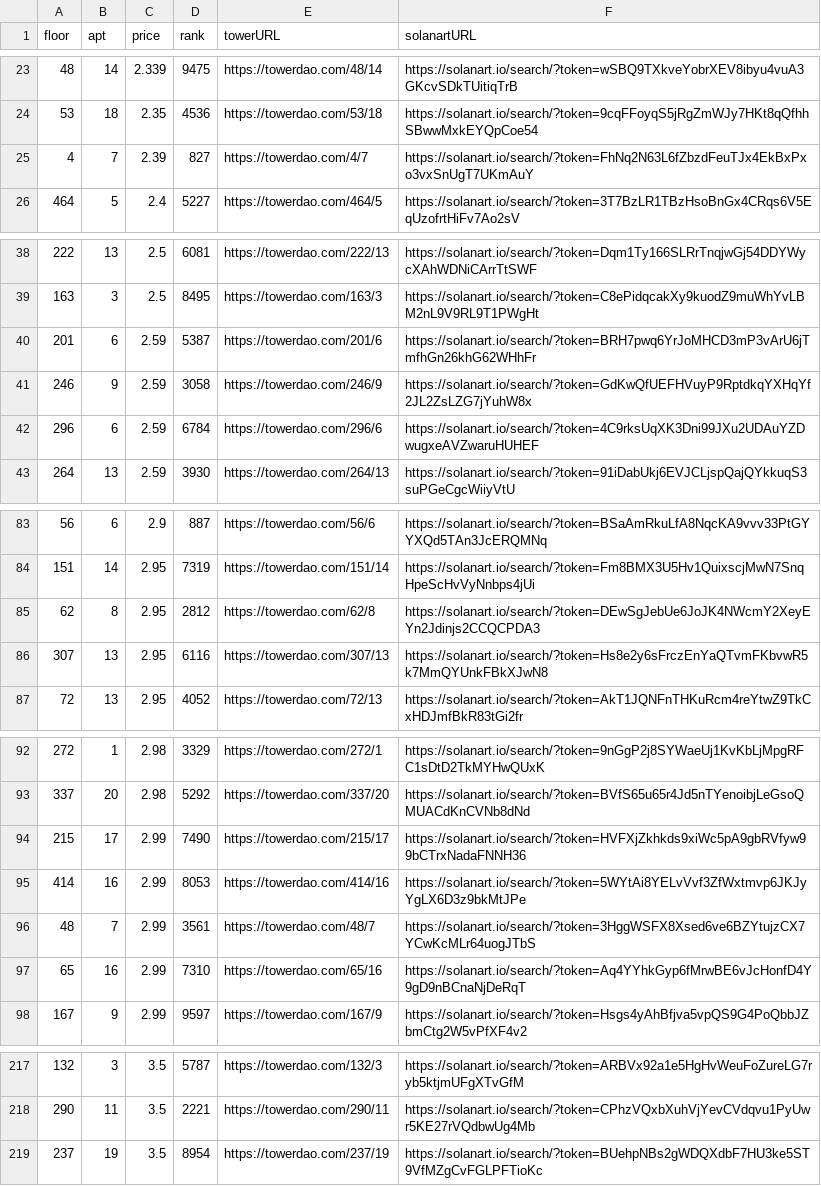
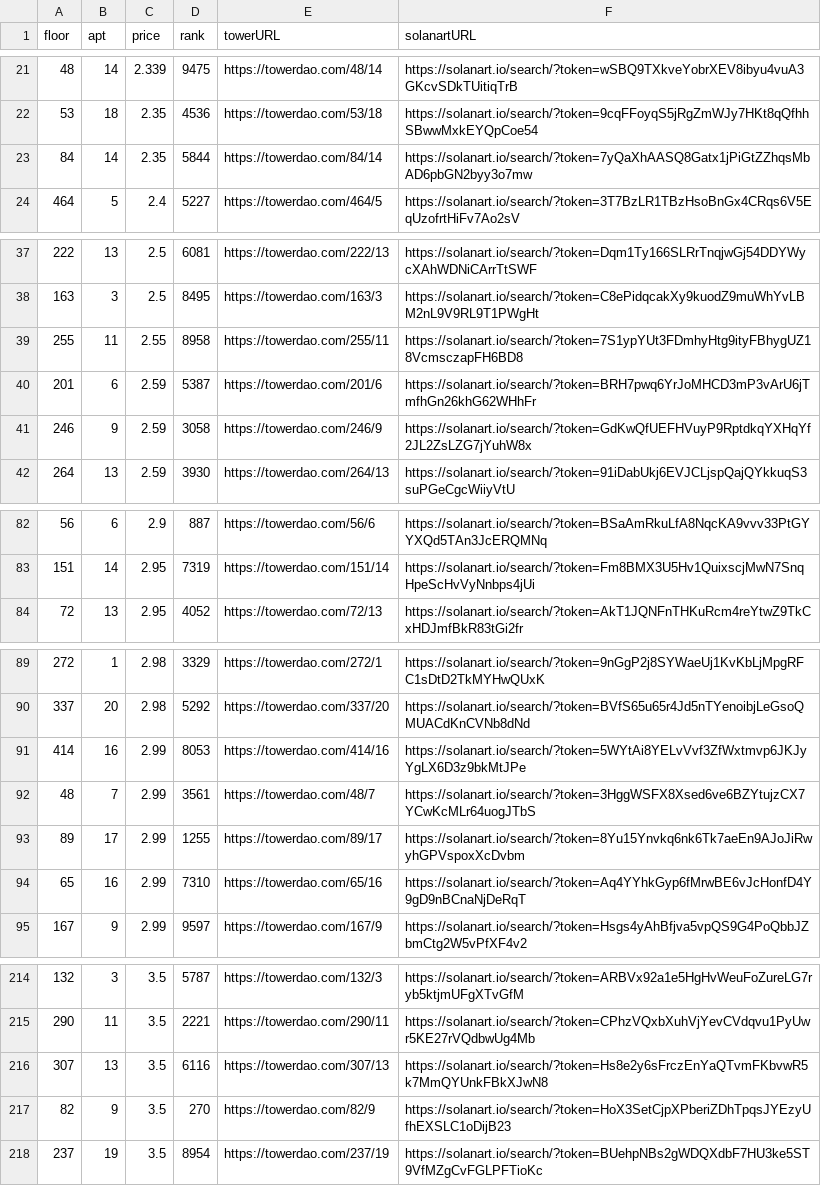
Before and after one commit to braposo/thetower-monitor, a CSV file: data-solanart.csv, drawn as a sheet; only a part is shown, gaps mark what is left out; removed rows and columns are numbered as before the commit, all else as after; the diff covers the shown part only; the diff names each change by its address in the sheet, - before the commit and + after, or states it on an @@ line.

Commit message:
Flat: latest data (2021-11-04T21:38:18.502Z) {   "date": "2021-11-04T21:38:18.502Z",   "files": [     {       "name": "data-magiceden.csv",       "deltaBytes": 120,       "source": "https://api-mainnet.magiceden.io/rpc/getListedNFTsByQuery?q=%7B%22%24match%22%3A%7B%22collectionSymbol%22%3A%22the_tower%22%7D%2C%22%24sort%22%3A%7B%22takerAmount%22%3A1%2C%22createdAt%22%3A-1%7D%7D"     },     {       "name": "data-solanart.csv",       "deltaBytes": -366,       "source": "https://qzlsklfacc.medianetwork.cloud/nft_for_sale?collection=thetower"     },     {       "name": "top-picks-solanart.csv",       "deltaBytes": -1,       "source": "https://qzlsklfacc.medianetwork.cloud/nft_for_sale?collection=thetower"     }   ] }

```diff
--- a/data-solanart.csv
+++ b/data-solanart.csv
-row 25: 4 | 7 | 2.39 | 827 | https://towerdao.com/4/7 | https://solanart.io/search/?token=FhNq2N63L6fZbzdFeuTJx4EkBxPxo3vxSnUgT7UKmAuY
+row 23: 84 | 14 | 2.35 | 5844 | https://towerdao.com/84/14 | https://solanart.io/search/?token=7yQaXhAASQ8Gatx1jPiGtZZhqsMbAD6pbGN2byy3o7mw
+row 39: 255 | 11 | 2.55 | 8958 | https://towerdao.com/255/11 | https://solanart.io/search/?token=7S1ypYUt3FDmhyHtg9ityFBhygUZ18VcmsczapFH6BD8
-row 42: 296 | 6 | 2.59 | 6784 | https://towerdao.com/296/6 | https://solanart.io/search/?token=4C9rksUqXK3Dni99JXu2UDAuYZDwugxeAVZwaruHUHEF
-row 85: 62 | 8 | 2.95 | 2812 | https://towerdao.com/62/8 | https://solanart.io/search/?token=DEwSgJebUe6JoJK4NWcmY2XeyEYn2Jdinjs2CCQCPDA3
-row 86: 307 | 13 | 2.95 | 6116 | https://towerdao.com/307/13 | https://solanart.io/search/?token=Hs8e2y6sFrczEnYaQTvmFKbvwR5k7MmQYUnkFBkXJwN8
-row 94: 215 | 17 | 2.99 | 7490 | https://towerdao.com/215/17 | https://solanart.io/search/?token=HVFXjZkhkds9xiWc5pA9gbRVfyw99bCTrxNadaFNNH36
+row 93: 89 | 17 | 2.99 | 1255 | https://towerdao.com/89/17 | https://solanart.io/search/?token=8Yu15Ynvkq6nk6Tk7aeEn9AJoJiRwyhGPVspoxXcDvbm
+row 216: 307 | 13 | 3.5 | 6116 | https://towerdao.com/307/13 | https://solanart.io/search/?token=Hs8e2y6sFrczEnYaQTvmFKbvwR5k7MmQYUnkFBkXJwN8
+row 217: 82 | 9 | 3.5 | 270 | https://towerdao.com/82/9 | https://solanart.io/search/?token=HoX3SetCjpXPberiZDhTpqsJYEzyUfhEXSLC1oDijB23
```
Also changed, not shown: 8 added rows and 11 removed rows elsewhere in this file, data-magiceden.csv, top-picks-solanart.csv.
